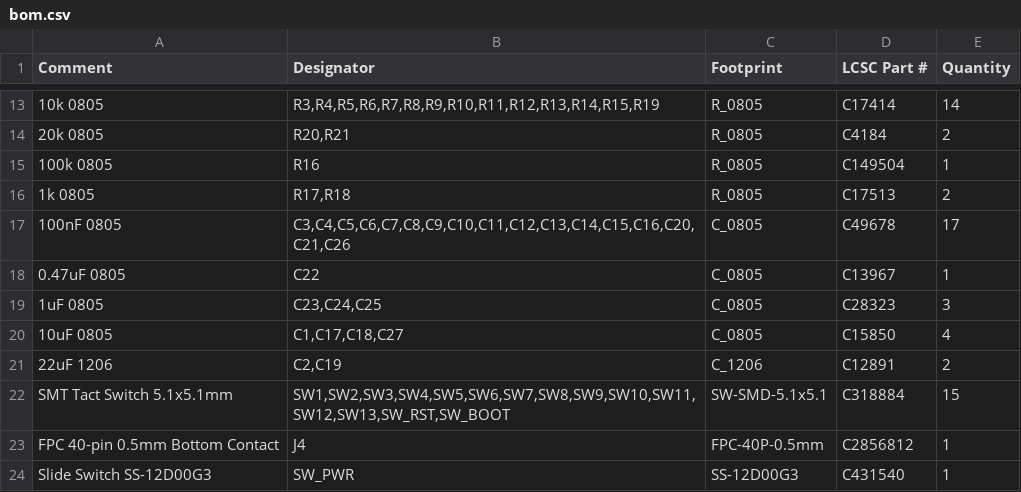
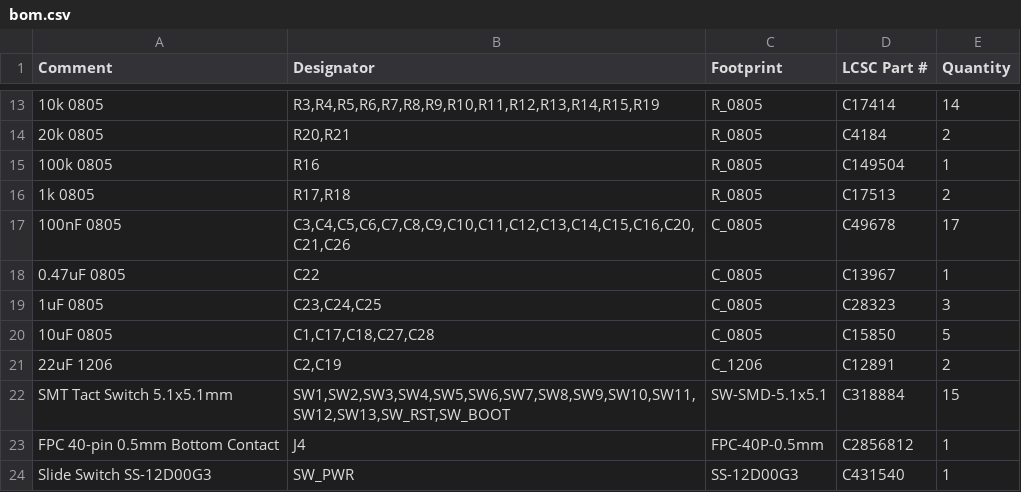
Before and after one commit to pjcau/esp32-emu-turbo, a CSV file: hardware/kicad/jlcpcb/bom.csv, drawn as a sheet; only a part is shown, gaps mark what is left out; the diff names each change by its address in the sheet, - before the commit and + after, or states it on an @@ line.

```diff
--- a/hardware/kicad/jlcpcb/bom.csv
+++ b/hardware/kicad/jlcpcb/bom.csv
-B20 (Designator): C1,C17,C18,C27
+B20 (Designator): C1,C17,C18,C27,C28
-E20 (Quantity): 4
+E20 (Quantity): 5
```
Also changed, not shown: hardware/kicad/jlcpcb/cpl.csv, 5 other files.
